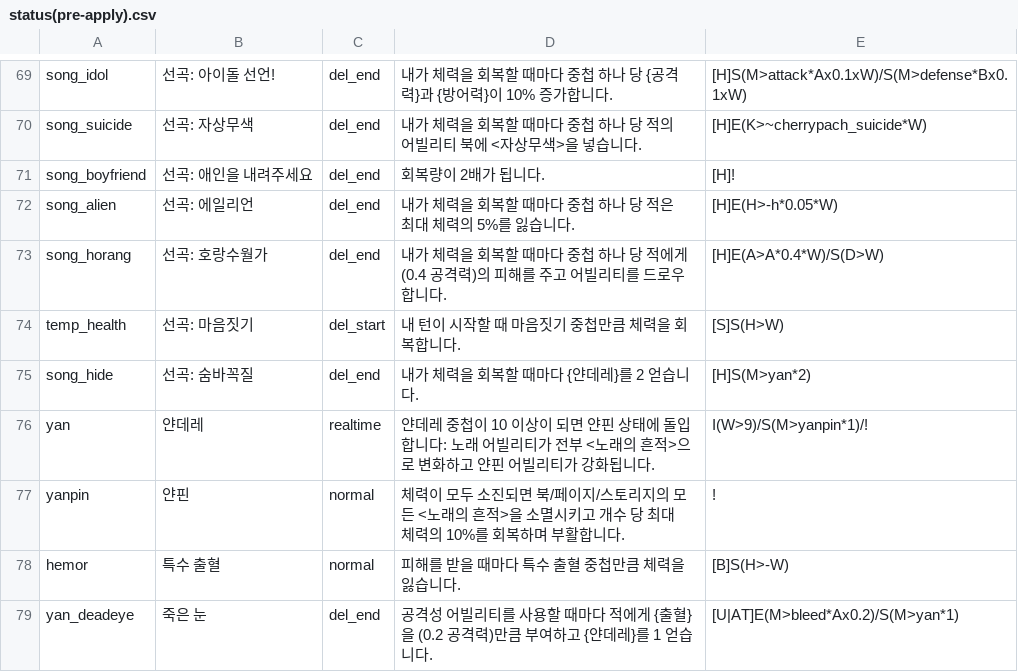
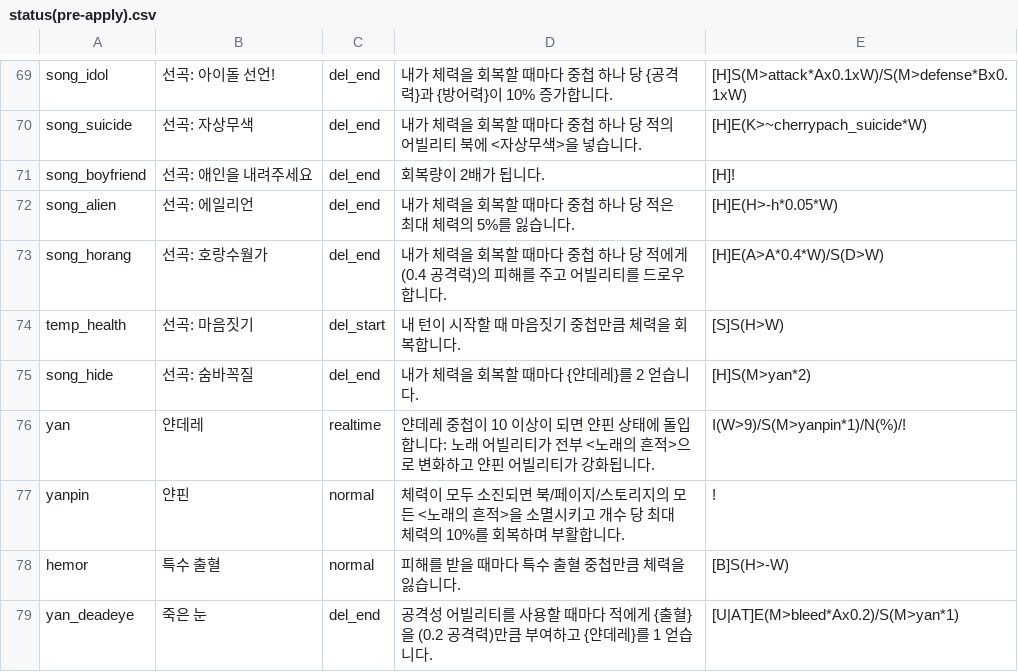
Before and after one commit to RMKroar/Streamers-Rise, a CSV file: status(pre-apply).csv, drawn as a sheet; only a part is shown, gaps mark what is left out.

Commit message:
Update status(pre-apply).csv

```diff
--- a/status(pre-apply).csv
+++ b/status(pre-apply).csv
@@ -75,3 +75,3 @@ temp_health,선곡: 마음짓기,del_start,내 턴이 시작할 때 마음짓기
 song_hide,선곡: 숨바꼭질,del_end,내가 체력을 회복할 때마다 {얀데레}를 2 얻습니다.,[H]S(M>yan*2)
-yan,얀데레,realtime,얀데레 중첩이 10 이상이 되면 얀핀 상태에 돌입합니다: 노래 어빌리티가 전부 <노래의 흔적>으로 변화하고 얀핀 어빌리티가 강화됩니다.,I(W>9)/S(M>yanpin*1)/!
+yan,얀데레,realtime,얀데레 중첩이 10 이상이 되면 얀핀 상태에 돌입합니다: 노래 어빌리티가 전부 <노래의 흔적>으로 변화하고 얀핀 어빌리티가 강화됩니다.,I(W>9)/S(M>yanpin*1)/N(%)/!
 yanpin,얀핀,normal,체력이 모두 소진되면 북/페이지/스토리지의 모든 <노래의 흔적>을 소멸시키고 개수 당 최대 체력의 10%를 회복하며 부활합니다.,!
```
